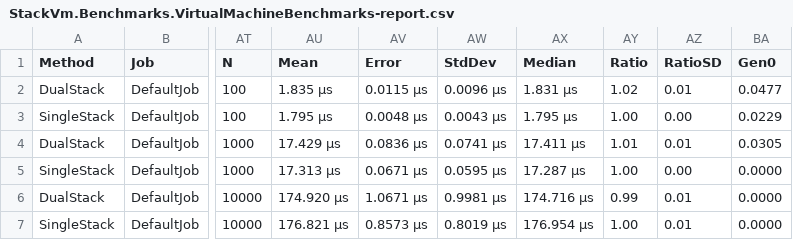
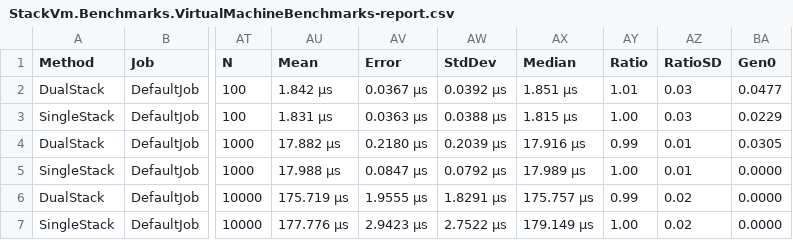
Before and after one commit to jpsribeiro00/stack-vm, a CSV file: BenchmarkDotNet.Artifacts/results/StackVm.Benchmarks.VirtualMachineBenchmarks-report.csv, drawn as a sheet; only a part is shown, gaps mark what is left out; the diff covers the shown part only; the diff names each change by its address in the sheet, - before the commit and + after, or states it on an @@ line.

```diff
--- a/BenchmarkDotNet.Artifacts/results/StackVm.Benchmarks.VirtualMachineBenchmarks-report.csv
+++ b/BenchmarkDotNet.Artifacts/results/StackVm.Benchmarks.VirtualMachineBenchmarks-report.csv
-AU2 (Mean): 1.835 μs
+AU2 (Mean): 1.842 μs
-AV2 (Error): 0.0115 μs
+AV2 (Error): 0.0367 μs
-AW2 (StdDev): 0.0096 μs
+AW2 (StdDev): 0.0392 μs
-AX2 (Median): 1.831 μs
+AX2 (Median): 1.851 μs
-AY2 (Ratio): 1.02
+AY2 (Ratio): 1.01
-AZ2 (RatioSD): 0.01
+AZ2 (RatioSD): 0.03
-AU3 (Mean): 1.795 μs
+AU3 (Mean): 1.831 μs
-AV3 (Error): 0.0048 μs
+AV3 (Error): 0.0363 μs
-AW3 (StdDev): 0.0043 μs
+AW3 (StdDev): 0.0388 μs
-AX3 (Median): 1.795 μs
+AX3 (Median): 1.815 μs
-AZ3 (RatioSD): 0.00
+AZ3 (RatioSD): 0.03
-AU4 (Mean): 17.429 μs
+AU4 (Mean): 17.882 μs
-AV4 (Error): 0.0836 μs
+AV4 (Error): 0.2180 μs
-AW4 (StdDev): 0.0741 μs
+AW4 (StdDev): 0.2039 μs
-AX4 (Median): 17.411 μs
+AX4 (Median): 17.916 μs
-AY4 (Ratio): 1.01
+AY4 (Ratio): 0.99
-AU5 (Mean): 17.313 μs
+AU5 (Mean): 17.988 μs
-AV5 (Error): 0.0671 μs
+AV5 (Error): 0.0847 μs
-AW5 (StdDev): 0.0595 μs
+AW5 (StdDev): 0.0792 μs
-AX5 (Median): 17.287 μs
+AX5 (Median): 17.989 μs
-AZ5 (RatioSD): 0.00
+AZ5 (RatioSD): 0.01
-AU6 (Mean): 174.920 μs
+AU6 (Mean): 175.719 μs
-AV6 (Error): 1.0671 μs
+AV6 (Error): 1.9555 μs
-AW6 (StdDev): 0.9981 μs
+AW6 (StdDev): 1.8291 μs
-AX6 (Median): 174.716 μs
+AX6 (Median): 175.757 μs
-AZ6:AZ7 (RatioSD): 0.01
+AZ6:AZ7 (RatioSD): 0.02
-AU7 (Mean): 176.821 μs
+AU7 (Mean): 177.776 μs
-AV7 (Error): 0.8573 μs
+AV7 (Error): 2.9423 μs
-AW7 (StdDev): 0.8019 μs
+AW7 (StdDev): 2.7522 μs
-AX7 (Median): 176.954 μs
+AX7 (Median): 179.149 μs
```
Also changed, not shown: 91 edited cells elsewhere in this file, 47 other files.
